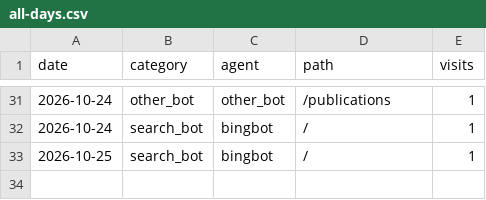
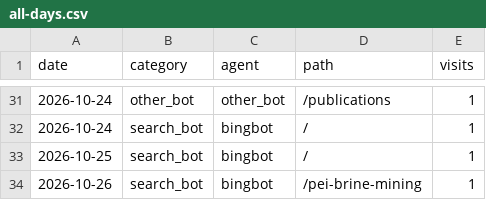
Before and after one commit to d-golubenko/d-golubenko.github.io, a CSV file: analytics/all-days.csv, drawn as a sheet; only a part is shown, gaps mark what is left out.

```diff
--- a/analytics/all-days.csv
+++ b/analytics/all-days.csv
@@ -33 +33,2 @@ date,category,agent,path,visits
 2026-10-25,search_bot,bingbot,/,1
+2026-10-26,search_bot,bingbot,/pei-brine-mining,1
```
Also changed, not shown: 2 other files.
